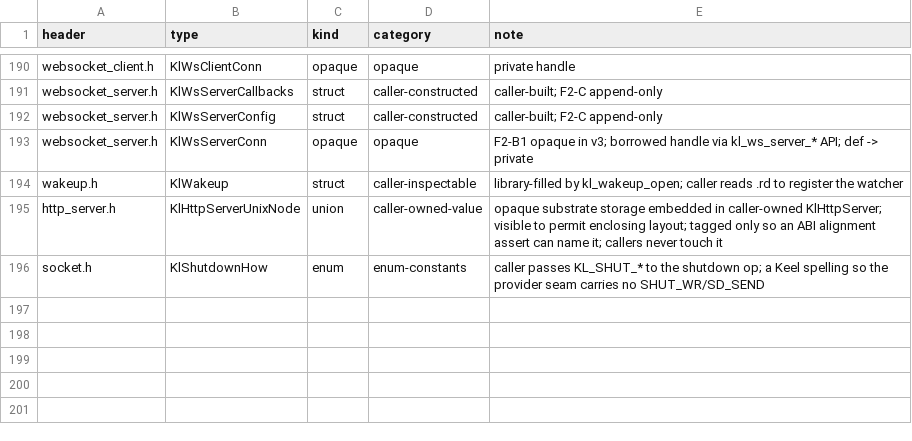
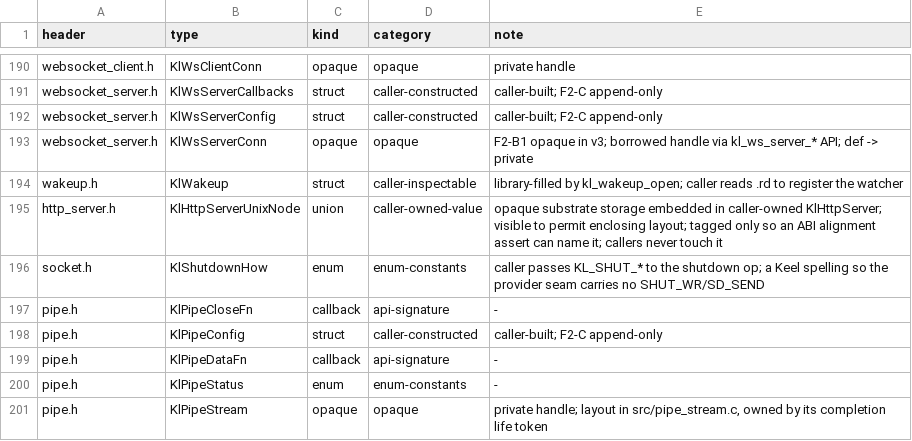
Before and after one commit to artalis-io/keel, a TSV file: docs/f2/type_classification.tsv, drawn as a sheet; only a part is shown, gaps mark what is left out.

```diff
--- a/docs/f2/type_classification.tsv
+++ b/docs/f2/type_classification.tsv
@@ -196 +196,6 @@ http_server.h	KlHttpServerUnixNode	union	caller-owned-value	opaque substrate sto
 socket.h	KlShutdownHow	enum	enum-constants	caller passes KL_SHUT_* to the shutdown op; a Keel spelling so the provider seam carries no SHUT_WR/SD_SEND
+pipe.h	KlPipeCloseFn	callback	api-signature	-
+pipe.h	KlPipeConfig	struct	caller-constructed	caller-built; F2-C append-only
+pipe.h	KlPipeDataFn	callback	api-signature	-
+pipe.h	KlPipeStatus	enum	enum-constants	-
+pipe.h	KlPipeStream	opaque	opaque	private handle; layout in src/pipe_stream.c, owned by its completion life token
```
Also changed, not shown: docs/f2/function_coverage.tsv, docs/f2/public_functions.tsv, 29 other files.
